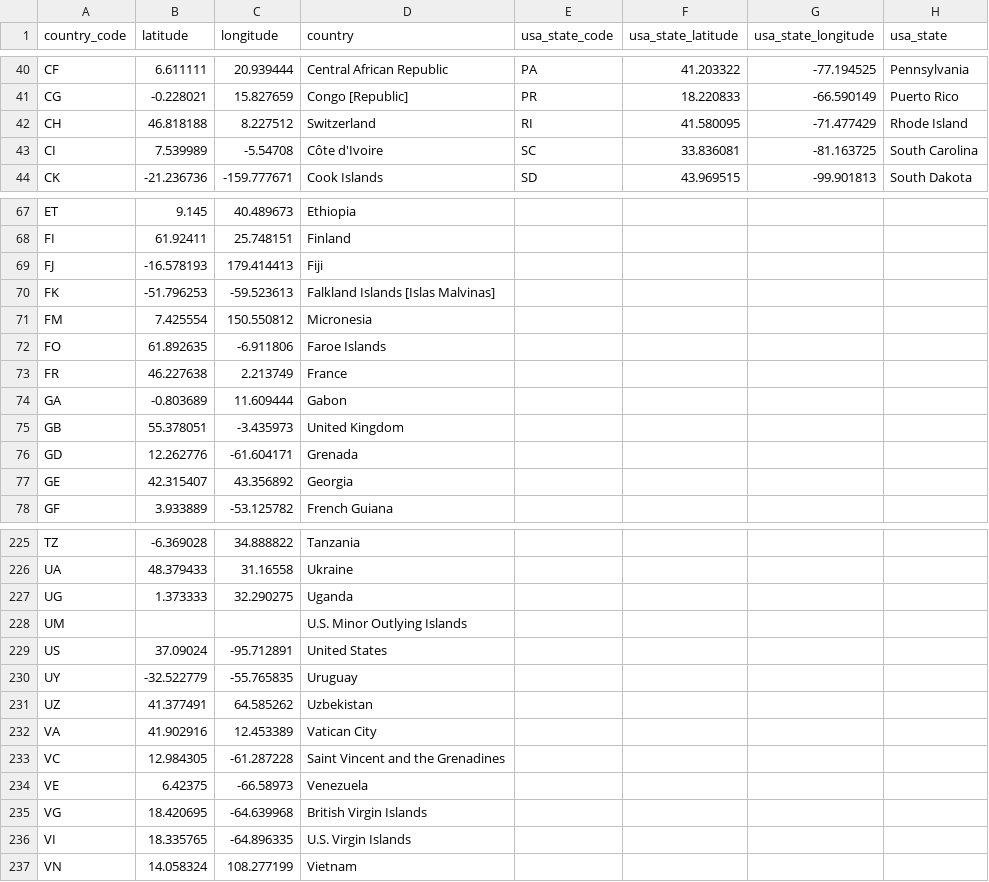
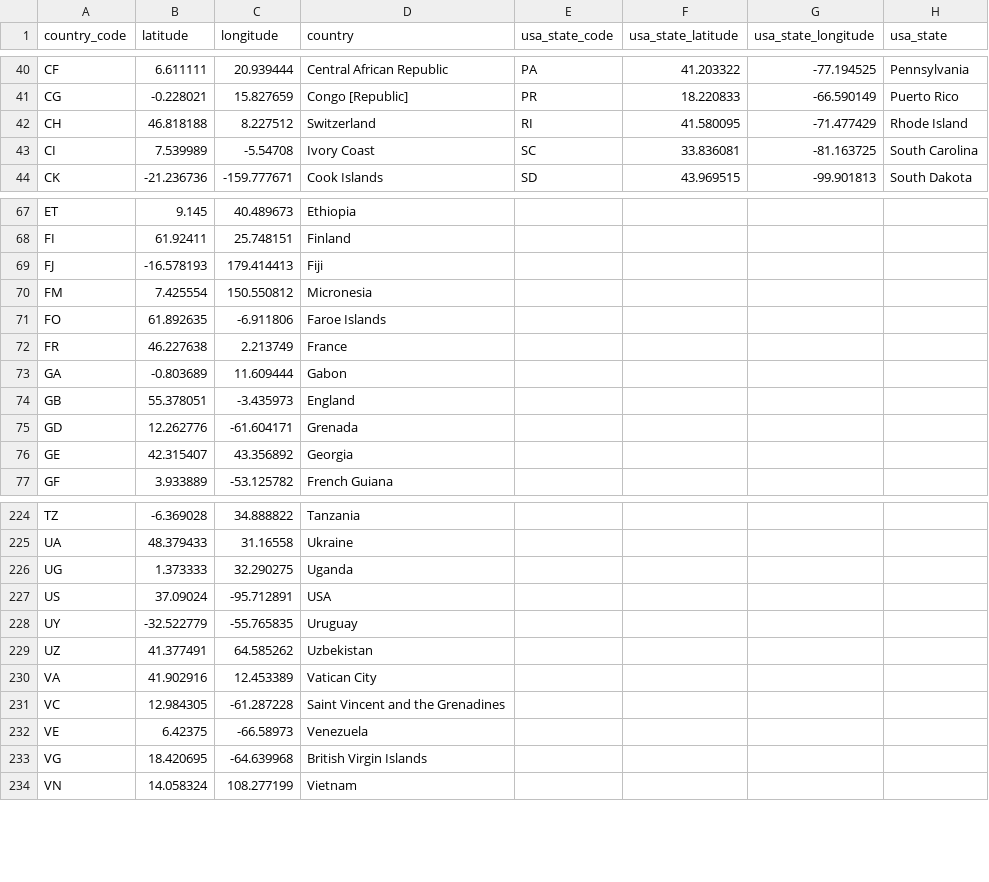
Before and after one commit to eliottpiaget/visualdon2_eliott, a CSV file: projet/data/countries.csv, drawn as a sheet; only a part is shown, gaps mark what is left out.

```diff
--- a/projet/data/countries.csv
+++ b/projet/data/countries.csv
@@ -42,3 +42,3 @@ CG,-0.228021,15.827659,Congo [Republic],PR,18.220833,-66.590149,Puerto Rico
 CH,46.818188,8.227512,Switzerland,RI,41.580095,-71.477429,Rhode Island
-CI,7.539989,-5.54708,Côte d'Ivoire,SC,33.836081,-81.163725,South Carolina
+CI,7.539989,-5.54708,Ivory Coast,SC,33.836081,-81.163725,South Carolina
 CK,-21.236736,-159.777671,Cook Islands,SD,43.969515,-99.901813,South Dakota
@@ -69,3 +69,2 @@ FI,61.92411,25.748151,Finland,,,,
 FJ,-16.578193,179.414413,Fiji,,,,
-FK,-51.796253,-59.523613,Falkland Islands [Islas Malvinas],,,,
 FM,7.425554,150.550812,Micronesia,,,,
@@ -74,3 +73,3 @@ FR,46.227638,2.213749,France,,,,
 GA,-0.803689,11.609444,Gabon,,,,
-GB,55.378051,-3.435973,United Kingdom,,,,
+GB,55.378051,-3.435973,England,,,,
 GD,12.262776,-61.604171,Grenada,,,,
@@ -227,4 +226,3 @@ UA,48.379433,31.16558,Ukraine,,,,
 UG,1.373333,32.290275,Uganda,,,,
-UM,,,U.S. Minor Outlying Islands,,,,
-US,37.09024,-95.712891,United States,,,,
+US,37.09024,-95.712891,USA,,,,
 UY,-32.522779,-55.765835,Uruguay,,,,
@@ -235,3 +233,2 @@ VE,6.42375,-66.58973,Venezuela,,,,
 VG,18.420695,-64.639968,British Virgin Islands,,,,
-VI,18.335765,-64.896335,U.S. Virgin Islands,,,,
 VN,14.058324,108.277199,Vietnam,,,,
```
Also changed, not shown: 3 other files.
